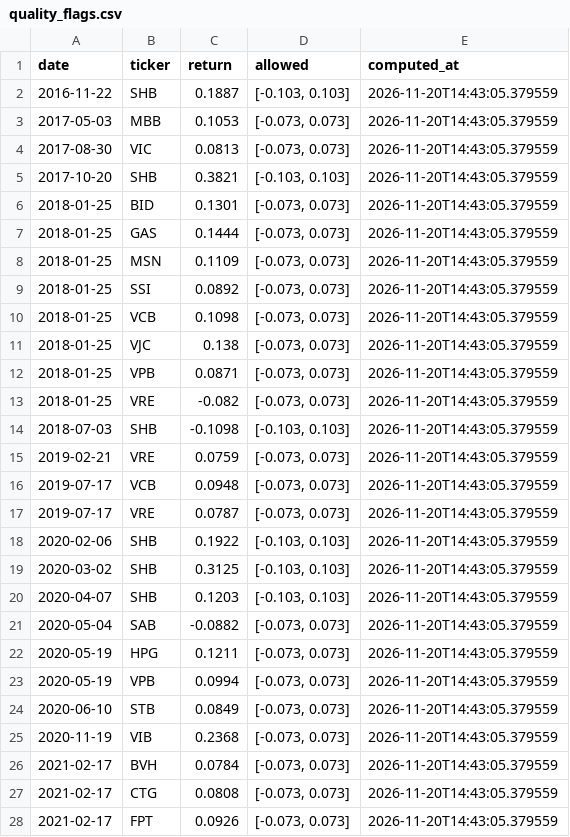
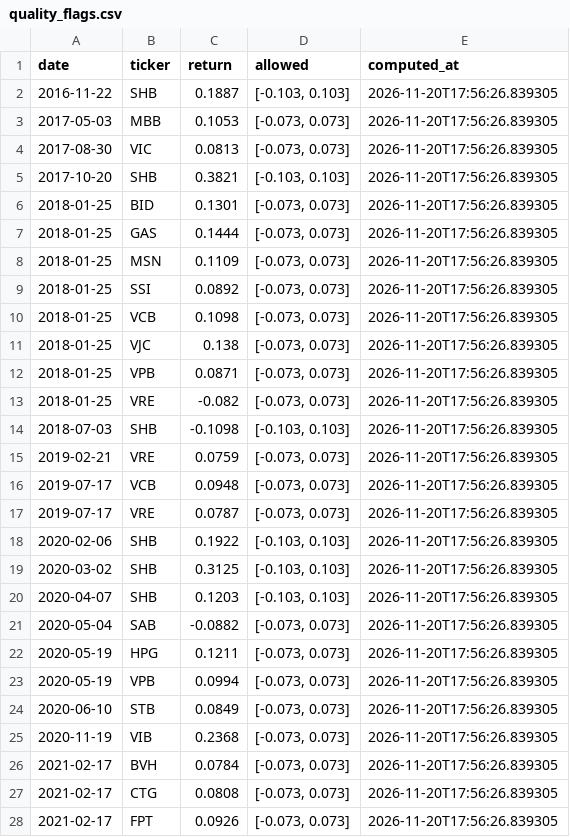
Before and after one commit to tranngocthang12-gif/TRUNG-T-M-T-I-CH-NH-Financial-Intelligence-Media-Factory, a CSV file: data/derived/quality_flags.csv, drawn as a sheet; only a part is shown; the diff covers the shown part only.

```diff
--- a/data/derived/quality_flags.csv
+++ b/data/derived/quality_flags.csv
@@ -1,28 +1,28 @@
 date,ticker,return,allowed,computed_at
-2016-11-22,SHB,0.1887,"[-0.103, 0.103]",2026-11-20T14:43:05.379559
-2017-05-03,MBB,0.1053,"[-0.073, 0.073]",2026-11-20T14:43:05.379559
-2017-08-30,VIC,0.0813,"[-0.073, 0.073]",2026-11-20T14:43:05.379559
-2017-10-20,SHB,0.3821,"[-0.103, 0.103]",2026-11-20T14:43:05.379559
-2018-01-25,BID,0.1301,"[-0.073, 0.073]",2026-11-20T14:43:05.379559
-2018-01-25,GAS,0.1444,"[-0.073, 0.073]",2026-11-20T14:43:05.379559
-2018-01-25,MSN,0.1109,"[-0.073, 0.073]",2026-11-20T14:43:05.379559
-2018-01-25,SSI,0.0892,"[-0.073, 0.073]",2026-11-20T14:43:05.379559
-2018-01-25,VCB,0.1098,"[-0.073, 0.073]",2026-11-20T14:43:05.379559
-2018-01-25,VJC,0.138,"[-0.073, 0.073]",2026-11-20T14:43:05.379559
-2018-01-25,VPB,0.0871,"[-0.073, 0.073]",2026-11-20T14:43:05.379559
-2018-01-25,VRE,-0.082,"[-0.073, 0.073]",2026-11-20T14:43:05.379559
-2018-07-03,SHB,-0.1098,"[-0.103, 0.103]",2026-11-20T14:43:05.379559
-2019-02-21,VRE,0.0759,"[-0.073, 0.073]",2026-11-20T14:43:05.379559
-2019-07-17,VCB,0.0948,"[-0.073, 0.073]",2026-11-20T14:43:05.379559
-2019-07-17,VRE,0.0787,"[-0.073, 0.073]",2026-11-20T14:43:05.379559
-2020-02-06,SHB,0.1922,"[-0.103, 0.103]",2026-11-20T14:43:05.379559
-2020-03-02,SHB,0.3125,"[-0.103, 0.103]",2026-11-20T14:43:05.379559
-2020-04-07,SHB,0.1203,"[-0.103, 0.103]",2026-11-20T14:43:05.379559
-2020-05-04,SAB,-0.0882,"[-0.073, 0.073]",2026-11-20T14:43:05.379559
-2020-05-19,HPG,0.1211,"[-0.073, 0.073]",2026-11-20T14:43:05.379559
-2020-05-19,VPB,0.0994,"[-0.073, 0.073]",2026-11-20T14:43:05.379559
-2020-06-10,STB,0.0849,"[-0.073, 0.073]",2026-11-20T14:43:05.379559
-2020-11-19,VIB,0.2368,"[-0.073, 0.073]",2026-11-20T14:43:05.379559
-2021-02-17,BVH,0.0784,"[-0.073, 0.073]",2026-11-20T14:43:05.379559
-2021-02-17,CTG,0.0808,"[-0.073, 0.073]",2026-11-20T14:43:05.379559
-2021-02-17,FPT,0.0926,"[-0.073, 0.073]",2026-11-20T14:43:05.379559
+2016-11-22,SHB,0.1887,"[-0.103, 0.103]",2026-11-20T17:56:26.839305
+2017-05-03,MBB,0.1053,"[-0.073, 0.073]",2026-11-20T17:56:26.839305
+2017-08-30,VIC,0.0813,"[-0.073, 0.073]",2026-11-20T17:56:26.839305
+2017-10-20,SHB,0.3821,"[-0.103, 0.103]",2026-11-20T17:56:26.839305
+2018-01-25,BID,0.1301,"[-0.073, 0.073]",2026-11-20T17:56:26.839305
+2018-01-25,GAS,0.1444,"[-0.073, 0.073]",2026-11-20T17:56:26.839305
+2018-01-25,MSN,0.1109,"[-0.073, 0.073]",2026-11-20T17:56:26.839305
+2018-01-25,SSI,0.0892,"[-0.073, 0.073]",2026-11-20T17:56:26.839305
+2018-01-25,VCB,0.1098,"[-0.073, 0.073]",2026-11-20T17:56:26.839305
+2018-01-25,VJC,0.138,"[-0.073, 0.073]",2026-11-20T17:56:26.839305
+2018-01-25,VPB,0.0871,"[-0.073, 0.073]",2026-11-20T17:56:26.839305
+2018-01-25,VRE,-0.082,"[-0.073, 0.073]",2026-11-20T17:56:26.839305
+2018-07-03,SHB,-0.1098,"[-0.103, 0.103]",2026-11-20T17:56:26.839305
+2019-02-21,VRE,0.0759,"[-0.073, 0.073]",2026-11-20T17:56:26.839305
+2019-07-17,VCB,0.0948,"[-0.073, 0.073]",2026-11-20T17:56:26.839305
+2019-07-17,VRE,0.0787,"[-0.073, 0.073]",2026-11-20T17:56:26.839305
+2020-02-06,SHB,0.1922,"[-0.103, 0.103]",2026-11-20T17:56:26.839305
+2020-03-02,SHB,0.3125,"[-0.103, 0.103]",2026-11-20T17:56:26.839305
+2020-04-07,SHB,0.1203,"[-0.103, 0.103]",2026-11-20T17:56:26.839305
+2020-05-04,SAB,-0.0882,"[-0.073, 0.073]",2026-11-20T17:56:26.839305
+2020-05-19,HPG,0.1211,"[-0.073, 0.073]",2026-11-20T17:56:26.839305
+2020-05-19,VPB,0.0994,"[-0.073, 0.073]",2026-11-20T17:56:26.839305
+2020-06-10,STB,0.0849,"[-0.073, 0.073]",2026-11-20T17:56:26.839305
+2020-11-19,VIB,0.2368,"[-0.073, 0.073]",2026-11-20T17:56:26.839305
+2021-02-17,BVH,0.0784,"[-0.073, 0.073]",2026-11-20T17:56:26.839305
+2021-02-17,CTG,0.0808,"[-0.073, 0.073]",2026-11-20T17:56:26.839305
+2021-02-17,FPT,0.0926,"[-0.073, 0.073]",2026-11-20T17:56:26.839305
```
Also changed, not shown: 115 edited cells elsewhere in this file, data/derived/adjustment_factors.csv, data/derived/yahoo_actions.csv, 1 other file.
